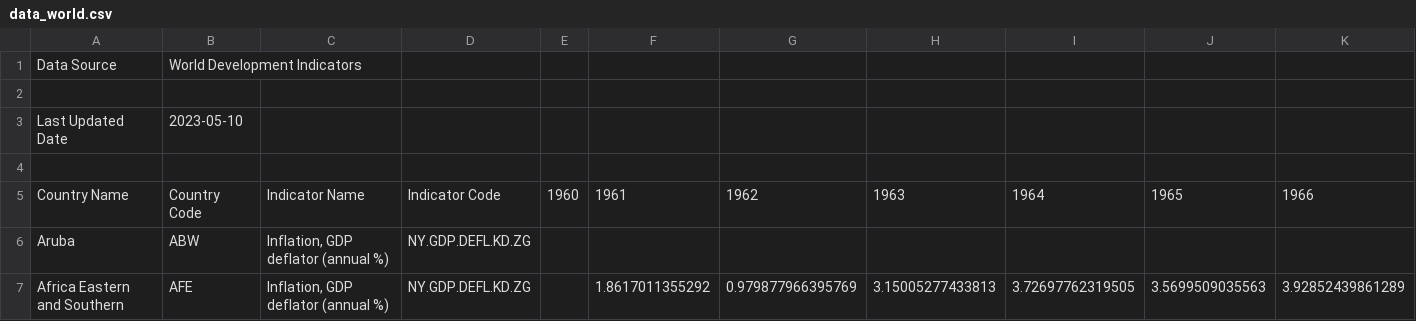
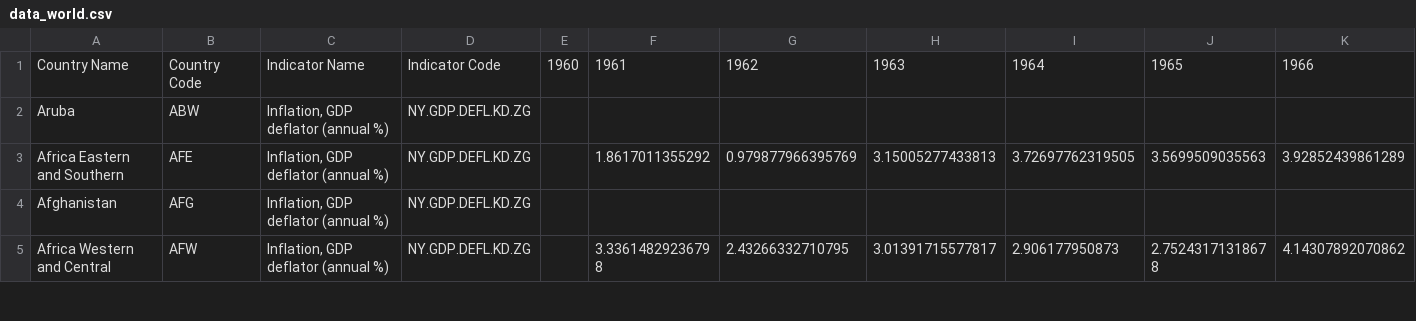
Before and after one commit to alexmanole87/macro, a CSV file: data_world.csv, drawn as a sheet; only a part is shown; the shorter side is filled out with more unchanged rows; rows hold the shown columns only; the diff names each change by its address in the sheet, - before the commit and + after, or states it on an @@ line.

Commit message:
Update data_world.csv

```diff
--- a/data_world.csv
+++ b/data_world.csv
-row 1: Data Source | World Development Indicators
-row 2: (empty)
-row 3: Last Updated Date | 2023-05-10
-row 4: (empty)
```
